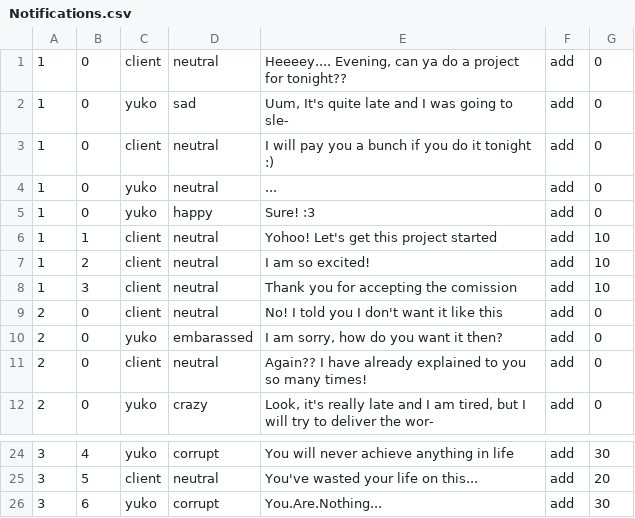
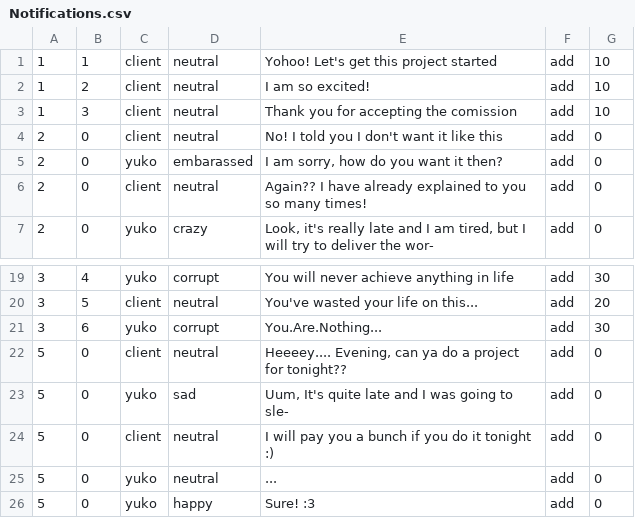
Before and after one commit to Equipo-Mitocondria/WomanGameJamI, a CSV file: WomanGameJamMitocondria/Assets/StreamingAssets/Notifications.csv, drawn as a sheet; only a part is shown, gaps mark what is left out; removed rows and columns are numbered as before the commit, all else as after; the diff names each change by its address in the sheet, - before the commit and + after, or states it on an @@ line.

```diff
--- a/WomanGameJamMitocondria/Assets/StreamingAssets/Notifications.csv
+++ b/WomanGameJamMitocondria/Assets/StreamingAssets/Notifications.csv
-row 1: 1 | 0 | client | neutral | Heeeey.... Evening, can ya do a project for tonight?? | add | 0
-row 2: 1 | 0 | yuko | sad | Uum, It's quite late and I was going to sle- | add | 0
-row 3: 1 | 0 | client | neutral | I will pay you a bunch if you do it tonight :) | add | 0
-row 4: 1 | 0 | yuko | neutral | ... | add | 0
-row 5: 1 | 0 | yuko | happy | Sure! :3 | add | 0
+row 22: 5 | 0 | client | neutral | Heeeey.... Evening, can ya do a project for tonight?? | add | 0
+row 23: 5 | 0 | yuko | sad | Uum, It's quite late and I was going to sle- | add | 0
+row 24: 5 | 0 | client | neutral | I will pay you a bunch if you do it tonight :) | add | 0
+row 25: 5 | 0 | yuko | neutral | ... | add | 0
+row 26: 5 | 0 | yuko | happy | Sure! :3 | add | 0
```
Also changed, not shown: WomanGameJamMitocondria/Assets/StreamingAssets/DialoguesSimplified.csv, 21 other files.
